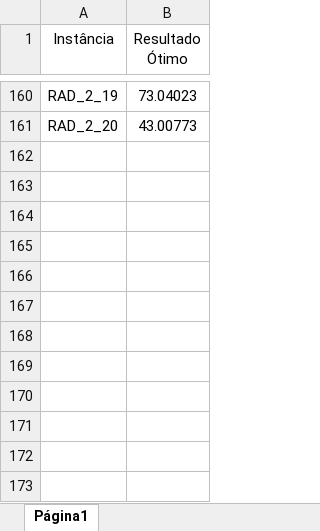
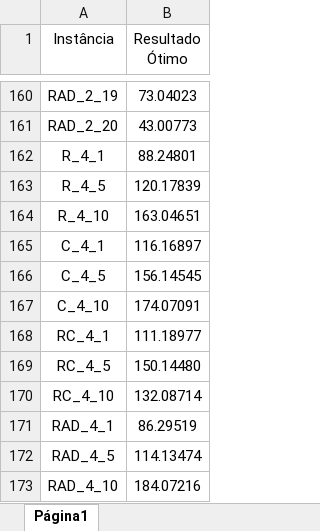
Before and after one commit to Korapaika/Meta-Heuristicas, an Excel workbook: ConsoleApplication1/ConsoleApplication1/Resultados/Resultados Ótimos.xlsx, sheet Página1, drawn as a sheet; only a part is shown, gaps mark what is left out; values as stored, in another font and other column widths than the file's, no borders; charts and pictures not drawn; the diff names each change by its address in the sheet, - before the commit and + after, or states it on an @@ line.

```diff
--- a/ConsoleApplication1/ConsoleApplication1/Resultados/Resultados Ótimos.xlsx (sheet Página1)
+++ b/ConsoleApplication1/ConsoleApplication1/Resultados/Resultados Ótimos.xlsx (sheet Página1)
+row 162: R_4_1 | 88.24801
+row 163: R_4_5 | 120.17839
+row 164: R_4_10 | 163.04651
+row 165: C_4_1 | 116.16897
+row 166: C_4_5 | 156.14545
+row 167: C_4_10 | 174.07091
+row 168: RC_4_1 | 111.18977
+row 169: RC_4_5 | 150.14480
+row 170: RC_4_10 | 132.08714
+row 171: RAD_4_1 | 86.29519
+row 172: RAD_4_5 | 114.13474
+row 173: RAD_4_10 | 184.07216
```
Also changed, not shown: 12 other files.
